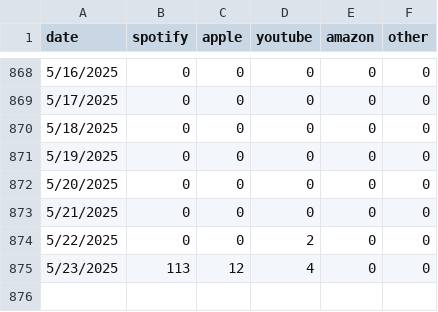
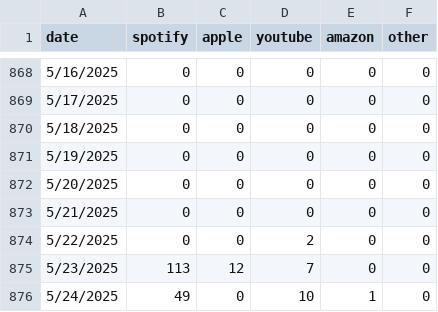
Before and after one commit to evandrewer/AlwaysHerSongData, a CSV file: Back & Forth-timeline.csv, drawn as a sheet; only a part is shown, gaps mark what is left out.

Commit message:
data update

```diff
--- a/Back & Forth-timeline.csv
+++ b/Back & Forth-timeline.csv
@@ -874,2 +874,3 @@
 5/22/2025,0,0,2,0,0
-5/23/2025,113,12,4,0,0
+5/23/2025,113,12,7,0,0
+5/24/2025,49,0,10,1,0
```
Also changed, not shown: Airport Girl-timeline.csv, In the Beginning-timeline.csv, 9 other files.
